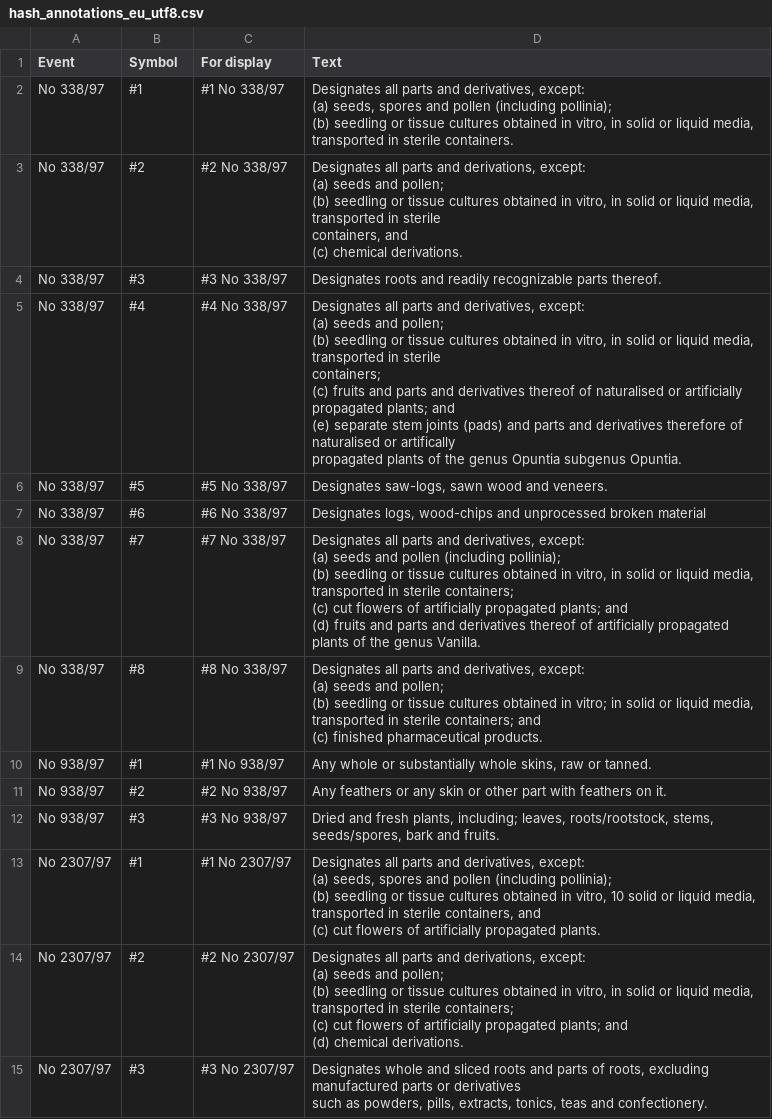
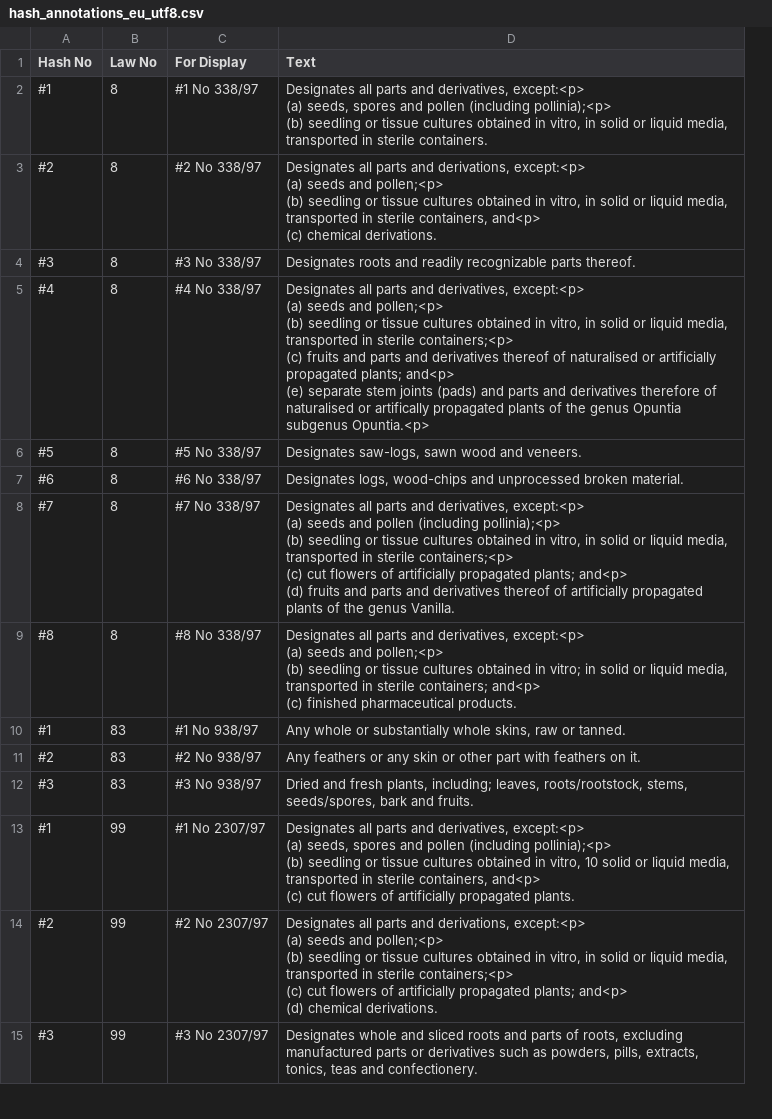
Before and after one commit to unepwcmc/SAPI, a CSV file: lib/assets/files/hash_annotations_eu_utf8.csv, drawn as a sheet; only a part is shown; removed rows and columns are numbered as before the commit, all else as after; ↵ is a line break in a cell; the diff covers the shown part only; the diff names each change by its address in the sheet, - before the commit and + after, or states it on an @@ line.

```diff
--- a/lib/assets/files/hash_annotations_eu_utf8.csv
+++ b/lib/assets/files/hash_annotations_eu_utf8.csv
-column A (Event), rows 2-15: No 338/97 | No 338/97 | No 338/97 | No 338/97 | No 338/97 | No 338/97 | No 338/97 | No 338/97 | No 938/97 | No 938/97 | No 938/97 | No 2307/97 | No 2307/97 | No 2307/97
+column B (Law No), rows 2-15: 8 | 8 | 8 | 8 | 8 | 8 | 8 | 8 | 83 | 83 | 83 | 99 | 99 | 99
-A1: Symbol
+A1: Hash No
-C1: For display
+C1: For Display
-D2 (Text): …and derivatives, except: ↵ (a) seeds, spores and pollen (including pollinia); ↵ (b) seedling…
+D2 (Text): …and derivatives, except:<p> ↵ (a) seeds, spores and pollen (including pollinia);<p> ↵ (b) seedling…
-D3 (Text): …and derivations, except: ↵ (a) seeds and pollen; ↵ (b) seedling or tissue cultures obtained in vitro, in solid or liquid media, transported in sterile ↵ containers, and ↵ (c) chemical…
+D3 (Text): …and derivations, except:<p> ↵ (a) seeds and pollen;<p> ↵ (b) seedling or tissue cultures obtained in vitro, in solid or liquid media, transported in sterile containers, and<p> ↵ (c) chemical…
-D5 (Text): …and derivatives, except: ↵ (a) seeds and pollen; ↵ (b) seedling or tissue cultures obtained in vitro, in solid or liquid media, transported in sterile ↵ containers; ↵ (c) fruits and parts and derivatives thereof of naturalised or artificially propagated plants; and ↵ (e) separate stem joints (pads) and parts and derivatives therefore of naturalised or artifically ↵ propagated plants of the genus Opuntia subgenus Opuntia.
+D5 (Text): …and derivatives, except:<p> ↵ (a) seeds and pollen;<p> ↵ (b) seedling or tissue cultures obtained in vitro, in solid or liquid media, transported in sterile containers;<p> ↵ (c) fruits and parts and derivatives thereof of naturalised or artificially propagated plants; and<p> ↵ (e) separate stem joints (pads) and parts and derivatives therefore of naturalised or artifically propagated plants of the genus Opuntia subgenus Opuntia.<p>
-D7 (Text): …unprocessed broken material
+D7 (Text): …unprocessed broken material.
-D8 (Text): …and derivatives, except: ↵ (a) seeds and pollen (including pollinia); ↵ (b) seedling or tissue cultures obtained in vitro, in solid or liquid media, transported in sterile containers; ↵ (c) cut flowers of artificially propagated plants; and ↵ (d) fruits…
+D8 (Text): …and derivatives, except:<p> ↵ (a) seeds and pollen (including pollinia);<p> ↵ (b) seedling or tissue cultures obtained in vitro, in solid or liquid media, transported in sterile containers;<p> ↵ (c) cut flowers of artificially propagated plants; and<p> ↵ (d) fruits…
-D9 (Text): …and derivatives, except: ↵ (a) seeds and pollen; ↵ (b) seedling or tissue cultures obtained in vitro; in solid or liquid media, transported in sterile containers; and ↵ (c) finished…
+D9 (Text): …and derivatives, except:<p> ↵ (a) seeds and pollen;<p> ↵ (b) seedling or tissue cultures obtained in vitro; in solid or liquid media, transported in sterile containers; and<p> ↵ (c) finished…
-D13 (Text): …and derivatives, except: ↵ (a) seeds, spores and pollen (including pollinia); ↵ (b) seedling or tissue cultures obtained in vitro, 10 solid or liquid media, transported in sterile containers, and ↵ (c) cut…
+D13 (Text): …and derivatives, except:<p> ↵ (a) seeds, spores and pollen (including pollinia);<p> ↵ (b) seedling or tissue cultures obtained in vitro, 10 solid or liquid media, transported in sterile containers, and<p> ↵ (c) cut…
-D14 (Text): …and derivations, except: ↵ (a) seeds and pollen; ↵ (b) seedling or tissue cultures obtained in vitro, in solid or liquid media, transported in sterile containers; ↵ (c) cut flowers of artificially propagated plants; and ↵ (d) chemical…
+D14 (Text): …and derivations, except:<p> ↵ (a) seeds and pollen;<p> ↵ (b) seedling or tissue cultures obtained in vitro, in solid or liquid media, transported in sterile containers;<p> ↵ (c) cut flowers of artificially propagated plants; and<p> ↵ (d) chemical…
-D15 (Text): …and confectionery.
+D15 (Text): …and confectionery.
```
Also changed, not shown: 100 edited cells elsewhere in this file, lib/assets/files/events_utf8.csv, lib/assets/files/hash_annotations_cites_utf8.csv, 2 other files.
